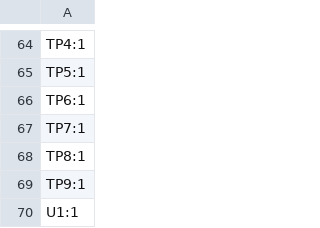
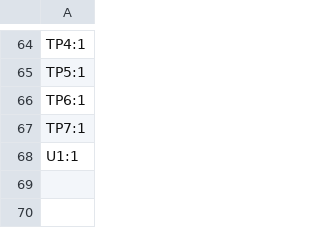
Before and after one commit to Rack-Robotics/Powercore-V3, a CSV file: circuit-boards/dual-converter-power-management-module-V1.0/production/designators.csv, drawn as a sheet; only a part is shown, gaps mark what is left out; the diff names each change by its address in the sheet, - before the commit and + after, or states it on an @@ line.

```diff
--- a/circuit-boards/dual-converter-power-management-module-V1.0/production/designators.csv
+++ b/circuit-boards/dual-converter-power-management-module-V1.0/production/designators.csv
-row 68: TP8:1
-row 69: TP9:1
```
Also changed, not shown: circuit-boards/dual-converter-boost-converter-module-V1.0/production/bom.csv, circuit-boards/dual-converter-motherboard-V1.0/production/bom.csv, 47 other files.
